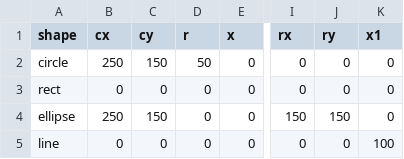
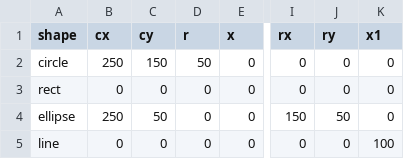
Before and after one commit to TechieLakshmi/Data_repo, a CSV file: shapes.csv, drawn as a sheet; only a part is shown, gaps mark what is left out; the diff names each change by its address in the sheet, - before the commit and + after, or states it on an @@ line.

Commit message:
Update shapes.csv

```diff
--- a/shapes.csv
+++ b/shapes.csv
-C4 (cy): 150
+C4 (cy): 50
-J4 (ry): 150
+J4 (ry): 50
```
